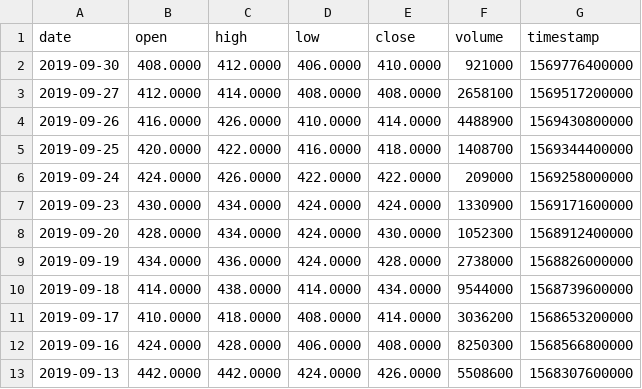
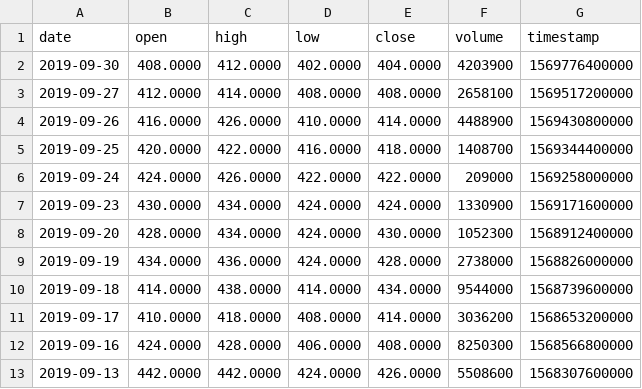
Before and after one commit to VolantisBRI/VolantisProject, a CSV file: Stocks/BRIS Stock.csv, drawn as a sheet.

Commit message:
Update BRIS Stock.csv

```diff
--- a/Stocks/BRIS Stock.csv
+++ b/Stocks/BRIS Stock.csv
@@ -1,3 +1,3 @@
 date,open,high,low,close,volume,timestamp
-2019-09-30,408.0000,412.0000,406.0000,410.0000,921000,1569776400000
+2019-09-30,408.0000,412.0000,402.0000,404.0000,4203900,1569776400000
 2019-09-27,412.0000,414.0000,408.0000,408.0000,2658100,1569517200000
```
